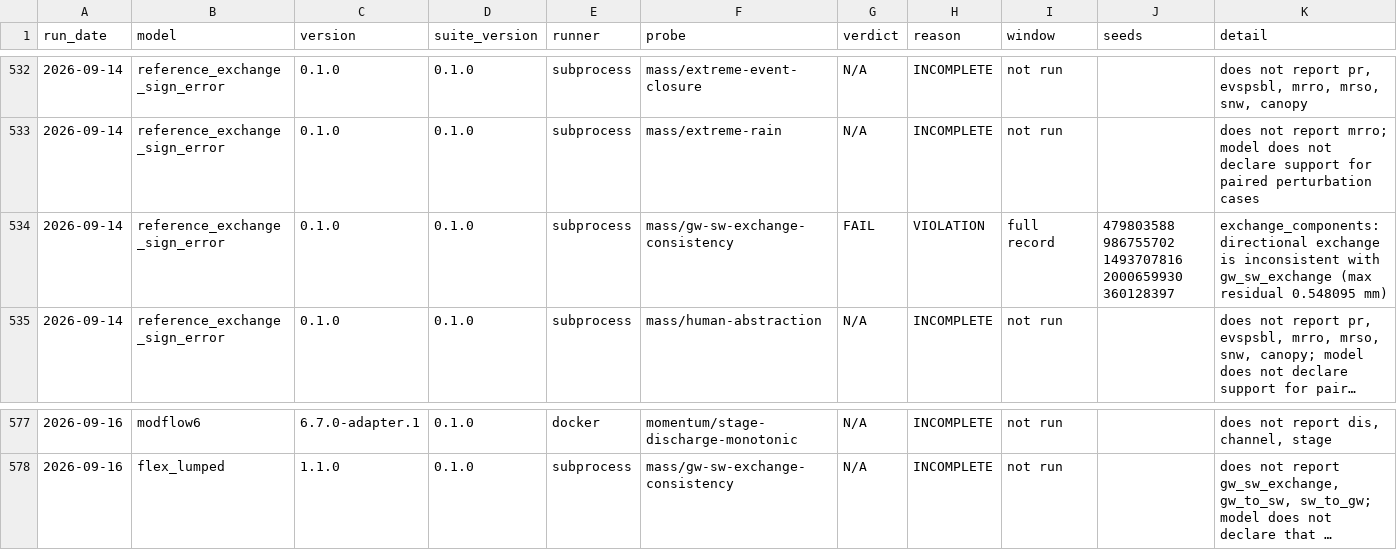
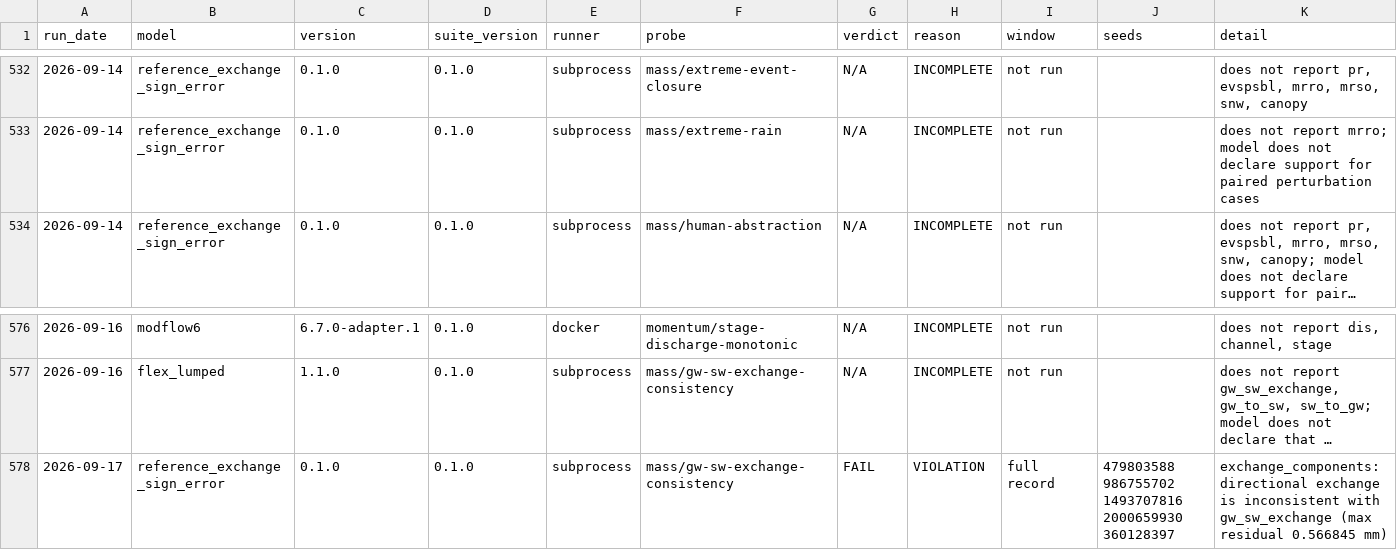
Before and after one commit to Flood-Lab/HydroTuring, a CSV file: models/result.csv, drawn as a sheet; only a part is shown, gaps mark what is left out; long unchanged cells end in …; removed rows and columns are numbered as before the commit, all else as after; the diff names each change by its address in the sheet, - before the commit and + after, or states it on an @@ line.

```diff
--- a/models/result.csv
+++ b/models/result.csv
-row 534: 2026-09-14 | reference_exchange_sign_error | 0.1.0 | 0.1.0 | subprocess | mass/gw-sw-exchange-consistency | FAIL | VIOLATION | full record | 479803588 986755702 1493707816 2000659930 360128397 | exchange_components: directional exchange is inconsistent with gw_sw_exchange (max residual 0.548095 mm)
+row 578: 2026-09-17 | reference_exchange_sign_error | 0.1.0 | 0.1.0 | subprocess | mass/gw-sw-exchange-consistency | FAIL | VIOLATION | full record | 479803588 986755702 1493707816 2000659930 360128397 | exchange_components: directional exchange is inconsistent with gw_sw_exchange (max residual 0.566845 mm)
```
Also changed, not shown: 8 other files.
